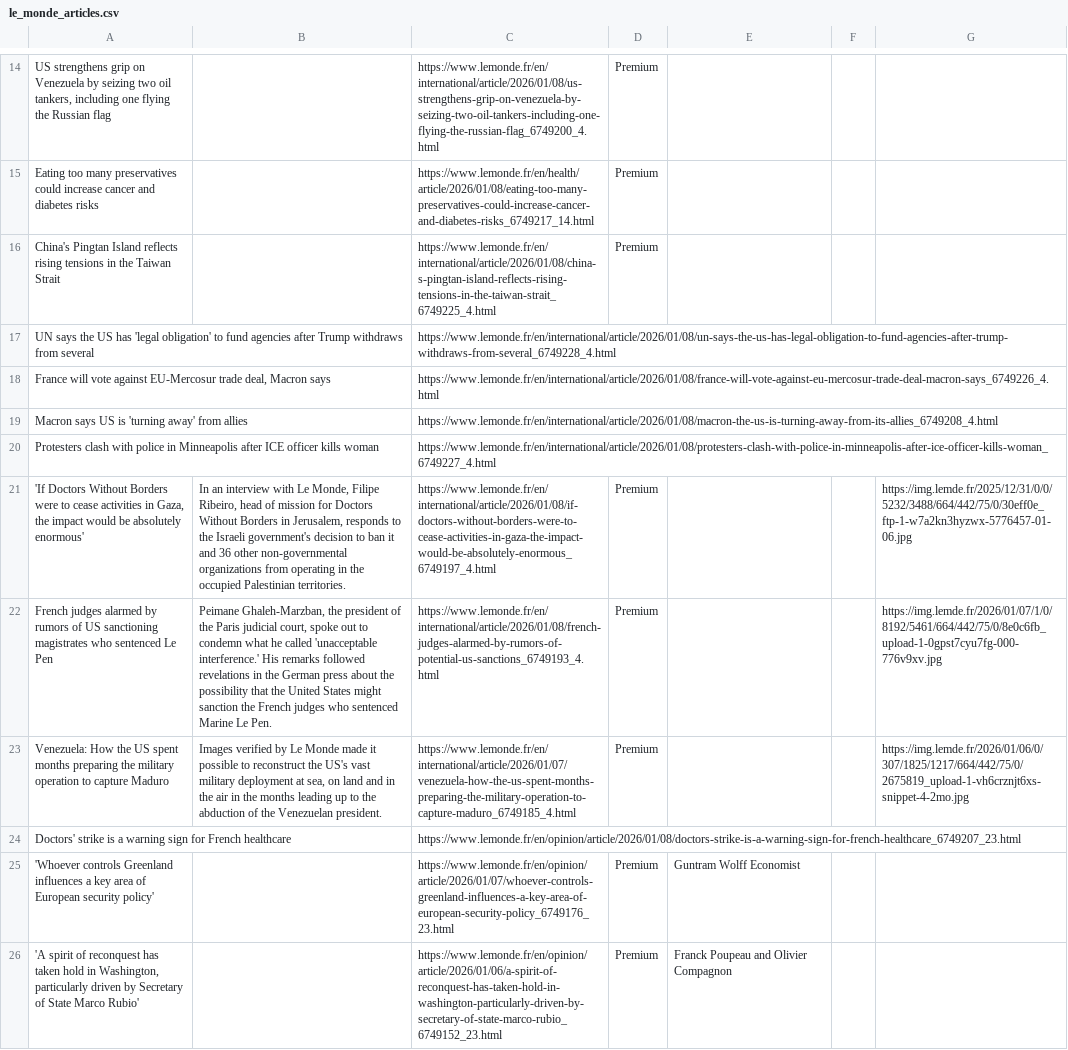
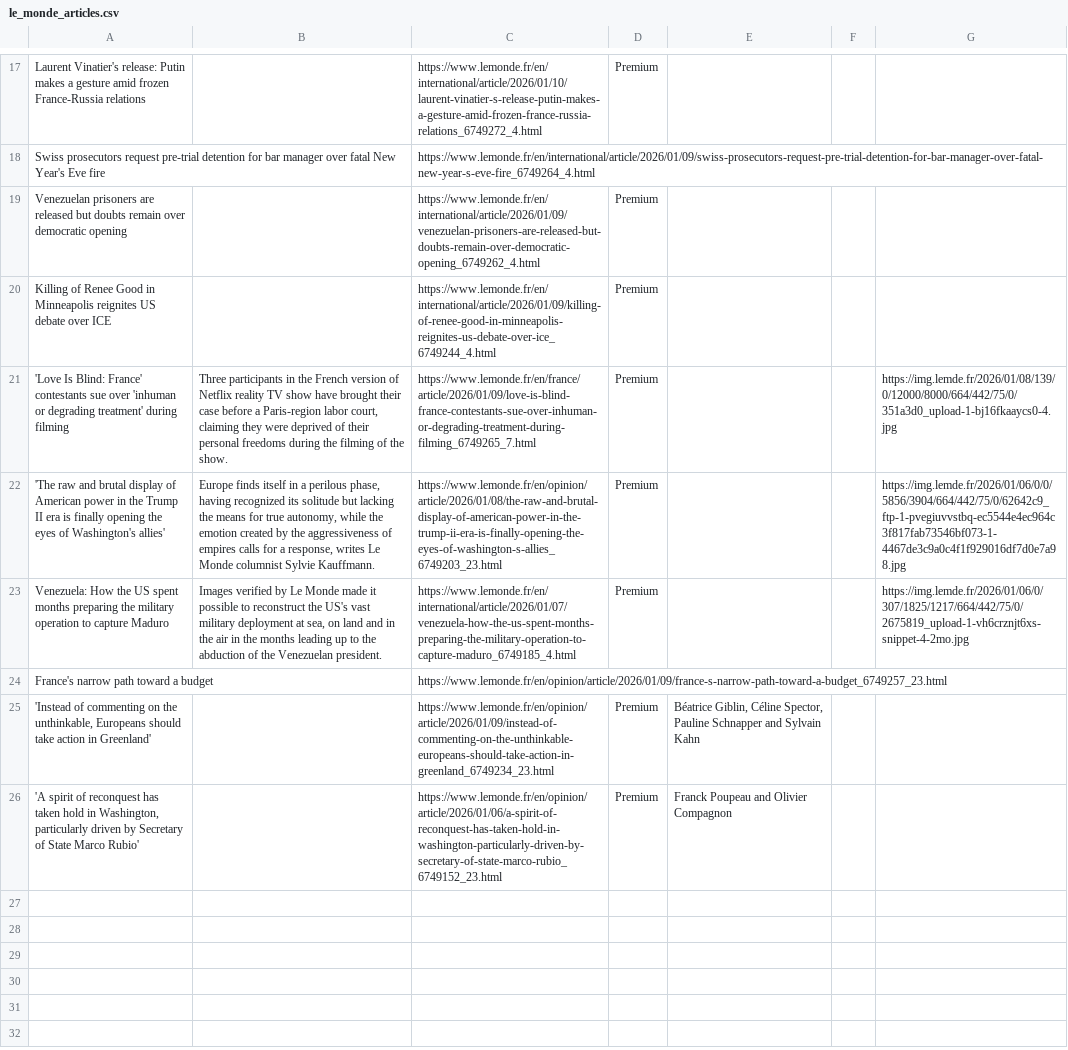
Before and after one commit to XiumeiDong/homework-07, a CSV file: le_monde_articles.csv, drawn as a sheet; only a part is shown, gaps mark what is left out; removed rows and columns are numbered as before the commit, all else as after; the diff covers the shown part only; the diff names each change by its address in the sheet, - before the commit and + after, or states it on an @@ line.

```diff
--- a/le_monde_articles.csv
+++ b/le_monde_articles.csv
-A17: US strengthens grip on Venezuela by seizing two oil tankers, including one flying the Russian flag
+A17: Laurent Vinatier's release: Putin makes a gesture amid frozen France-Russia relations
-C17: https://www.lemonde.fr/en/international/article/2026/01/08/us-strengthens-grip-on-venezuela-by-seizing-two-oil-tankers-including-one-flying-the-russian-flag_6749200_4.html
+C17: https://www.lemonde.fr/en/international/article/2026/01/10/laurent-vinatier-s-release-putin-makes-a-gesture-amid-frozen-france-russia-relations_6749272_4.html
+row 18: Swiss prosecutors request pre-trial detention for bar manager over fatal New Year's Eve fire |  | https://www.lemonde.fr/en/international/article/2026/01/09/swiss-prosecutors-request-pre-trial-detention-for-bar-manager-over-fatal-new-year-s-eve-fire_6749264_4.html
-A19: Eating too many preservatives could increase cancer and diabetes risks
+A19: Venezuelan prisoners are released but doubts remain over democratic opening
-C19: https://www.lemonde.fr/en/health/article/2026/01/08/eating-too-many-preservatives-could-increase-cancer-and-diabetes-risks_6749217_14.html
+C19: https://www.lemonde.fr/en/international/article/2026/01/09/venezuelan-prisoners-are-released-but-doubts-remain-over-democratic-opening_6749262_4.html
-A20: China's Pingtan Island reflects rising tensions in the Taiwan Strait
+A20: Killing of Renee Good in Minneapolis reignites US debate over ICE
-C20: https://www.lemonde.fr/en/international/article/2026/01/08/china-s-pingtan-island-reflects-rising-tensions-in-the-taiwan-strait_6749225_4.html
+C20: https://www.lemonde.fr/en/international/article/2026/01/09/killing-of-renee-good-in-minneapolis-reignites-us-debate-over-ice_6749244_4.html
-row 17: UN says the US has 'legal obligation' to fund agencies after Trump withdraws from several |  | https://www.lemonde.fr/en/international/article/2026/01/08/un-says-the-us-has-legal-obligation-to-fund-agencies-after-trump-withdraws-from-several_6749228_4.html
-row 18: France will vote against EU-Mercosur trade deal, Macron says |  | https://www.lemonde.fr/en/international/article/2026/01/08/france-will-vote-against-eu-mercosur-trade-deal-macron-says_6749226_4.html
-row 19: Macron says US is 'turning away' from allies |  | https://www.lemonde.fr/en/international/article/2026/01/08/macron-the-us-is-turning-away-from-its-allies_6749208_4.html
-row 20: Protesters clash with police in Minneapolis after ICE officer kills woman |  | https://www.lemonde.fr/en/international/article/2026/01/08/protesters-clash-with-police-in-minneapolis-after-ice-officer-kills-woman_6749227_4.html
-A21: 'If Doctors Without Borders were to cease activities in Gaza, the impact would be absolutely enormous'
+A21: 'Love Is Blind: France' contestants sue over 'inhuman or degrading treatment' during filming
-B21: In an interview with Le Monde, Filipe Ribeiro, head of mission for Doctors Without Borders in Jerusalem, responds to the Israeli government's decision to ban it and 36 other non-governmental organizations from operating in the occupied Palestinian territories.
+B21: Three participants in the French version of Netflix reality TV show have brought their case before a Paris-region labor court, claiming they were deprived of their personal freedoms during the filming of the show.
-C21: https://www.lemonde.fr/en/international/article/2026/01/08/if-doctors-without-borders-were-to-cease-activities-in-gaza-the-impact-would-be-absolutely-enormous_6749197_4.html
+C21: https://www.lemonde.fr/en/france/article/2026/01/09/love-is-blind-france-contestants-sue-over-inhuman-or-degrading-treatment-during-filming_6749265_7.html
-G21: https://img.lemde.fr/2025/12/31/0/0/5232/3488/664/442/75/0/30eff0e_ftp-1-w7a2kn3hyzwx-5776457-01-06.jpg
+G21: https://img.lemde.fr/2026/01/08/139/0/12000/8000/664/442/75/0/351a3d0_upload-1-bj16fkaaycs0-4.jpg
-A22: French judges alarmed by rumors of US sanctioning magistrates who sentenced Le Pen
+A22: 'The raw and brutal display of American power in the Trump II era is finally opening the eyes of Washington's allies'
-B22: Peimane Ghaleh-Marzban, the president of the Paris judicial court, spoke out to condemn what he called 'unacceptable interference.' His remarks followed revelations in the German press about the possibility that the United States might sanction the French judges who sentenced Marine Le Pen.
+B22: Europe finds itself in a perilous phase, having recognized its solitude but lacking the means for true autonomy, while the emotion created by the aggressiveness of empires calls for a response, writes Le Monde columnist Sylvie Kauffmann.
-C22: https://www.lemonde.fr/en/international/article/2026/01/08/french-judges-alarmed-by-rumors-of-potential-us-sanctions_6749193_4.html
+C22: https://www.lemonde.fr/en/opinion/article/2026/01/08/the-raw-and-brutal-display-of-american-power-in-the-trump-ii-era-is-finally-opening-the-eyes-of-washington-s-allies_6749203_23.html
-G22: https://img.lemde.fr/2026/01/07/1/0/8192/5461/664/442/75/0/8e0c6fb_upload-1-0gpst7cyu7fg-000-776v9xv.jpg
+G22: https://img.lemde.fr/2026/01/06/0/0/5856/3904/664/442/75/0/62642c9_ftp-1-pvegiuvvstbq-ec5544e4ec964c3f817fab73546bf073-1-4467de3c9a0c4f1f929016df7d0e7a98.jpg
-row 24: Doctors' strike is a warning sign for French healthcare |  | https://www.lemonde.fr/en/opinion/article/2026/01/08/doctors-strike-is-a-warning-sign-for-french-healthcare_6749207_23.html
+row 24: France's narrow path toward a budget |  | https://www.lemonde.fr/en/opinion/article/2026/01/09/france-s-narrow-path-toward-a-budget_6749257_23.html
-A25: 'Whoever controls Greenland influences a key area of European security policy'
+A25: 'Instead of commenting on the unthinkable, Europeans should take action in Greenland'
-C25: https://www.lemonde.fr/en/opinion/article/2026/01/07/whoever-controls-greenland-influences-a-key-area-of-european-security-policy_6749176_23.html
+C25: https://www.lemonde.fr/en/opinion/article/2026/01/09/instead-of-commenting-on-the-unthinkable-europeans-should-take-action-in-greenland_6749234_23.html
-E25: Guntram Wolff Economist
+E25: Béatrice Giblin, Céline Spector, Pauline Schnapper and Sylvain Kahn
```
Also changed, not shown: 10 added rows, 7 removed rows and 17 edited cells elsewhere in this file.
